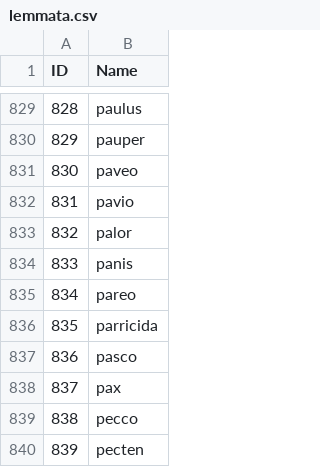
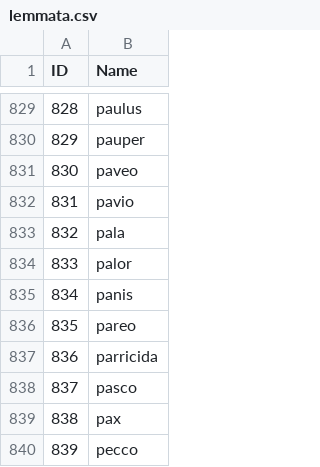
Before and after one commit to Mythologos/PILA, a CSV file: cldf/lemmata.csv, drawn as a sheet; only a part is shown, gaps mark what is left out; the shorter side is filled out with more unchanged rows; addresses are those after the commit; the diff names each change by its address in the sheet, - before the commit and + after, or states it on an @@ line.

Commit message:
Fixes mistake with lemmata for palatum and pala. Performs various spot fixes (e.g., for fidus and digitus), especially regarding Proto-Italic use of y for /j/ and c for /k/.

```diff
--- a/cldf/lemmata.csv
+++ b/cldf/lemmata.csv
+row 833: 832 | pala
@@ column A (ID) renumbered from row 834 down @@
```
Also changed, not shown: cldf/forms.csv, 2 other files.
